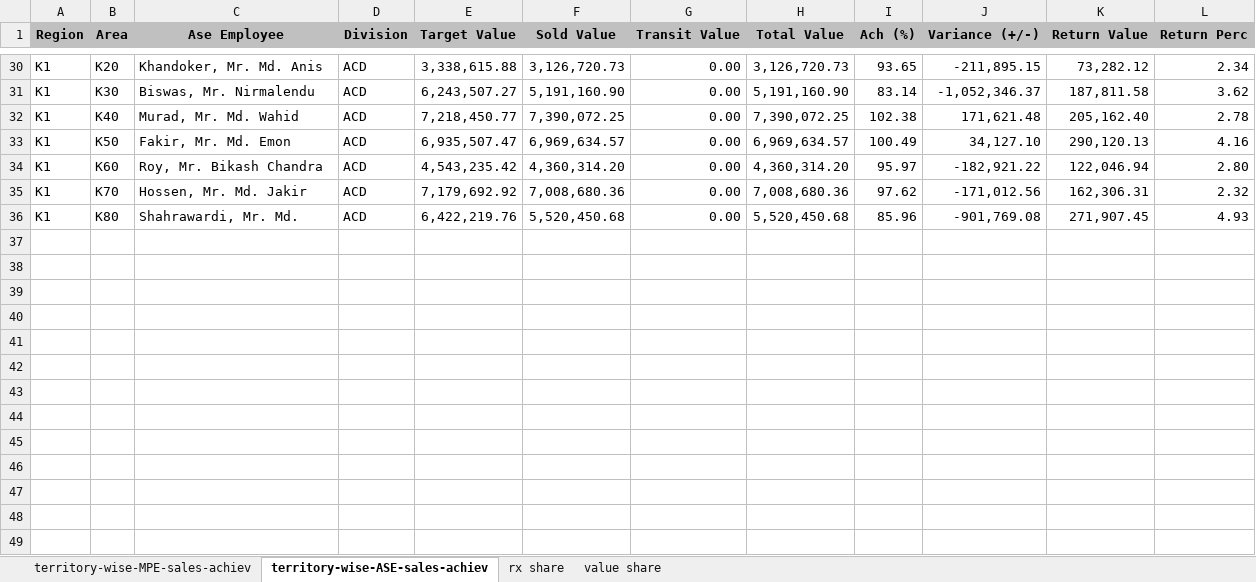
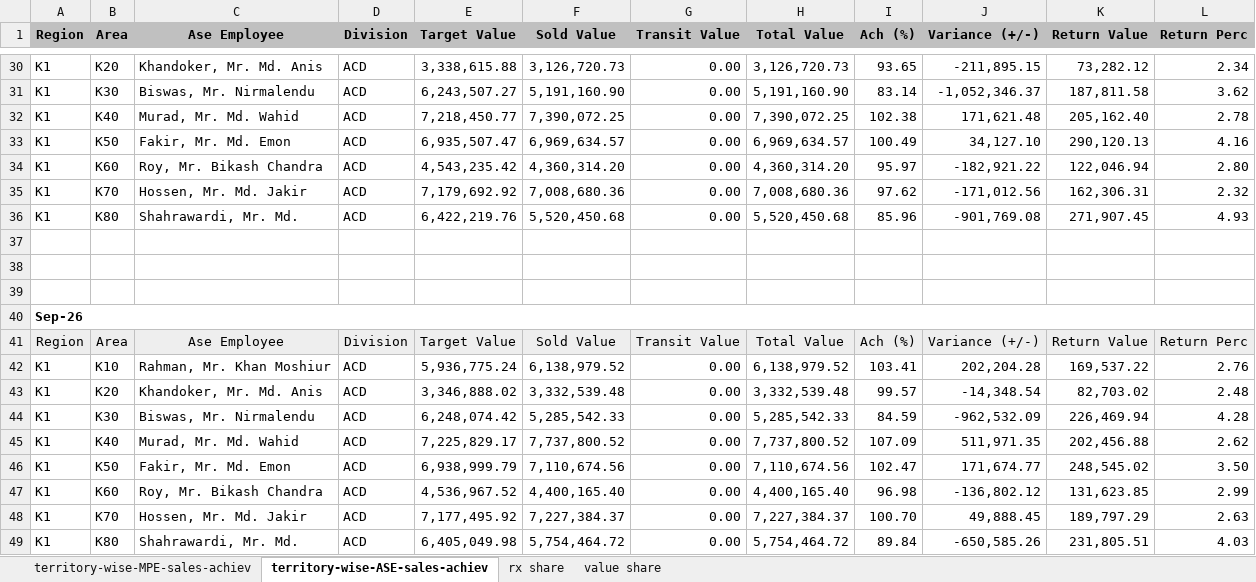
Before and after one commit to shafiqkazi/sales-dashboard, an Excel workbook: data.xlsx, sheet territory-wise-ASE-sales-achiev, drawn as a sheet; only a part is shown, gaps mark what is left out; values as stored, in another font and other column widths than the file's, no borders; the diff names each change by its address in the sheet, - before the commit and + after, or states it on an @@ line.

```diff
--- a/data.xlsx (sheet territory-wise-ASE-sales-achiev)
+++ b/data.xlsx (sheet territory-wise-ASE-sales-achiev)
+row 37: (empty)
+row 38: (empty)
+row 39: (empty)
+row 40: Sep-26
+row 41: Region | Area | Ase Employee | Division | Target Value | Sold Value | Transit Value | Total Value | Ach (%) | Variance (+/-) | Return Value | Return Perc
+row 42: K1 | K10 | Rahman, Mr. Khan Moshiur | ACD | 5,936,775.24 | 6,138,979.52 | 0.00 | 6,138,979.52 | 103.41 | 202,204.28 | 169,537.22 | 2.76
+row 43: K1 | K20 | Khandoker, Mr. Md. Anis | ACD | 3,346,888.02 | 3,332,539.48 | 0.00 | 3,332,539.48 | 99.57 | -14,348.54 | 82,703.02 | 2.48
+row 44: K1 | K30 | Biswas, Mr. Nirmalendu | ACD | 6,248,074.42 | 5,285,542.33 | 0.00 | 5,285,542.33 | 84.59 | -962,532.09 | 226,469.94 | 4.28
+row 45: K1 | K40 | Murad, Mr. Md. Wahid | ACD | 7,225,829.17 | 7,737,800.52 | 0.00 | 7,737,800.52 | 107.09 | 511,971.35 | 202,456.88 | 2.62
+row 46: K1 | K50 | Fakir, Mr. Md. Emon | ACD | 6,938,999.79 | 7,110,674.56 | 0.00 | 7,110,674.56 | 102.47 | 171,674.77 | 248,545.02 | 3.50
+row 47: K1 | K60 | Roy, Mr. Bikash Chandra | ACD | 4,536,967.52 | 4,400,165.40 | 0.00 | 4,400,165.40 | 96.98 | -136,802.12 | 131,623.85 | 2.99
+row 48: K1 | K70 | Hossen, Mr. Md. Jakir | ACD | 7,177,495.92 | 7,227,384.37 | 0.00 | 7,227,384.37 | 100.70 | 49,888.45 | 189,797.29 | 2.63
+row 49: K1 | K80 | Shahrawardi, Mr. Md. | ACD | 6,405,049.98 | 5,754,464.72 | 0.00 | 5,754,464.72 | 89.84 | -650,585.26 | 231,805.51 | 4.03
```
Also changed, not shown: sheet territory-wise-MPE-sales-achiev.
